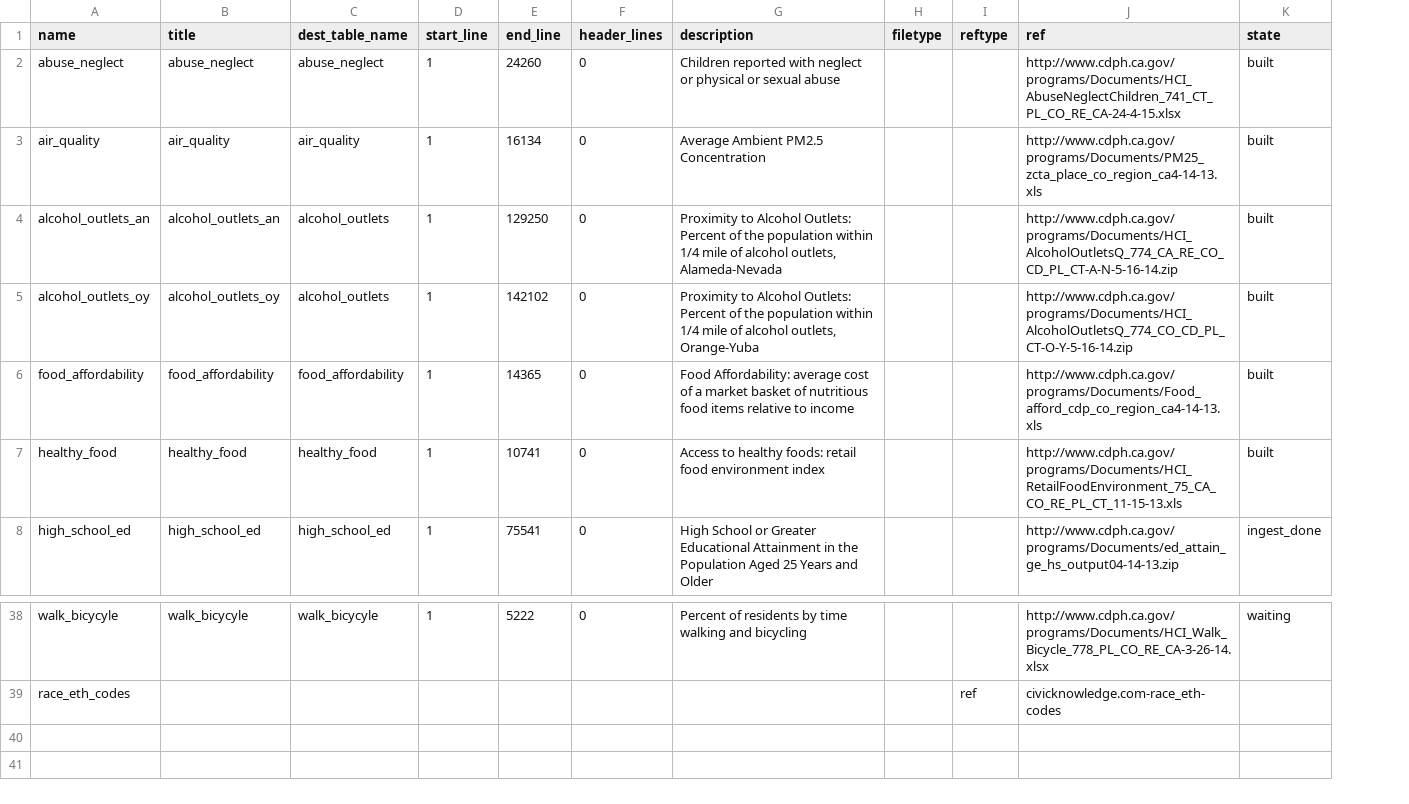
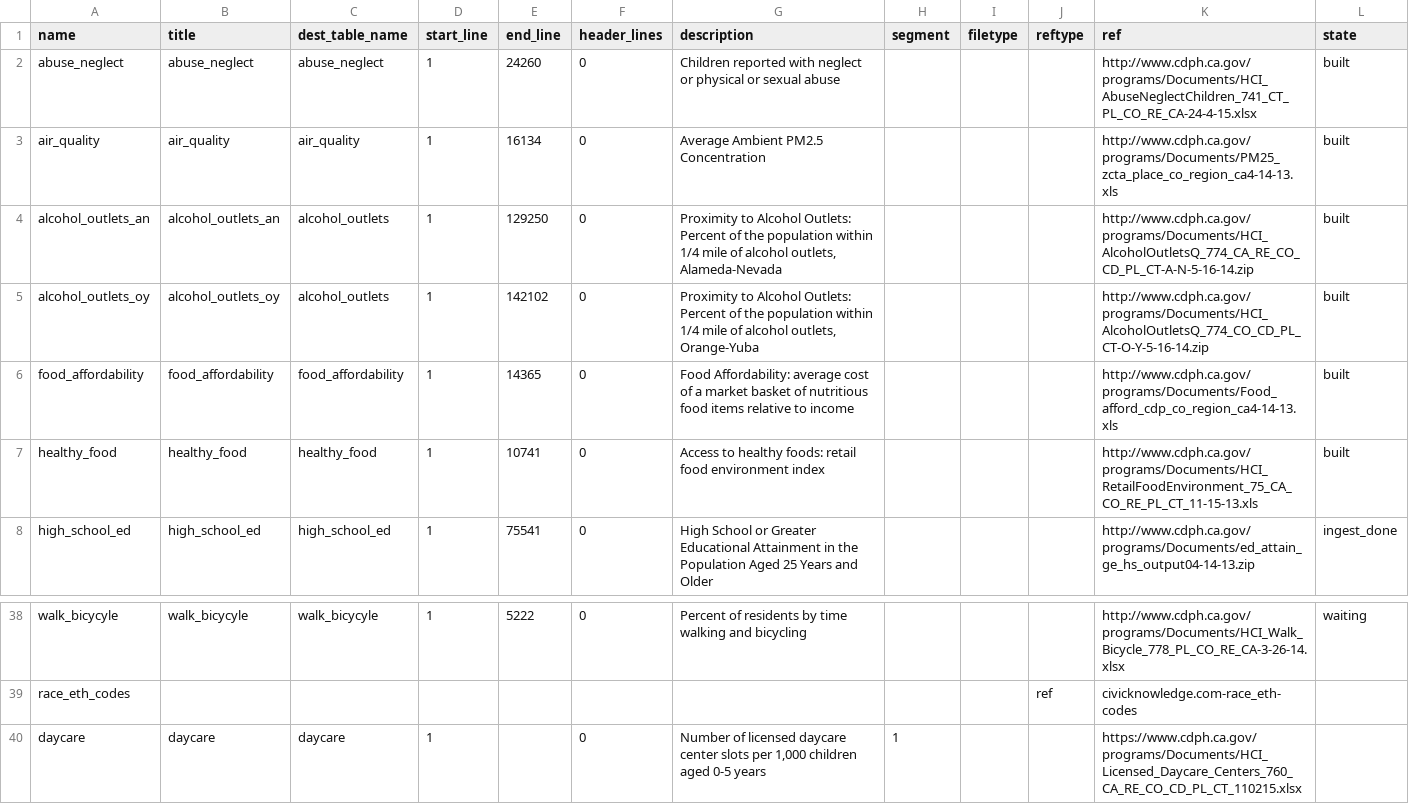
Before and after one commit to CivicKnowledge/ambry10-bundles, a CSV file: cdph.ca.gov/hci/sources.csv, drawn as a sheet; only a part is shown, gaps mark what is left out; the diff names each change by its address in the sheet, - before the commit and + after, or states it on an @@ line.

```diff
--- a/cdph.ca.gov/hci/sources.csv
+++ b/cdph.ca.gov/hci/sources.csv
+column H (segment), empty
+row 40: daycare | daycare | daycare | 1 |  | 0 | Number of licensed daycare center slots per 1,000 children aged 0-5 years | 1 |  |  | https://www.cdph.ca.gov/programs/Documents/HCI_Licensed_Daycare_Centers_760_CA_RE_CO_CD_PL_CT_110215.xlsx
```
Also changed, not shown: 2 other files.
